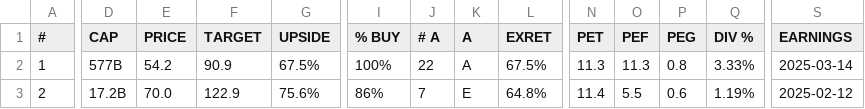
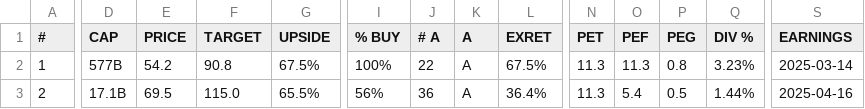
Before and after one commit to weirdapps/etorotrade, a CSV file: yahoofinance/output/sell.csv, drawn as a sheet; only a part is shown, gaps mark what is left out; the diff names each change by its address in the sheet, - before the commit and + after, or states it on an @@ line.

```diff
--- a/yahoofinance/output/sell.csv
+++ b/yahoofinance/output/sell.csv
-F2 (TARGET): 90.9
+F2 (TARGET): 90.8
-Q2 (DIV %): 3.33%
+Q2 (DIV %): 3.23%
-D3 (CAP): 17.2B
+D3 (CAP): 17.1B
-E3 (PRICE): 70.0
+E3 (PRICE): 69.5
-F3 (TARGET): 122.9
+F3 (TARGET): 115.0
-G3 (UPSIDE): 75.6%
+G3 (UPSIDE): 65.5%
-I3 (% BUY): 86%
+I3 (% BUY): 56%
-J3 (# A): 7
+J3 (# A): 36
-K3 (A): E
+K3 (A): A
-L3 (EXRET): 64.8%
+L3 (EXRET): 36.4%
-N3 (PET): 11.4
+N3 (PET): 11.3
-O3 (PEF): 5.5
+O3 (PEF): 5.4
-P3 (PEG): 0.6
+P3 (PEG): 0.5
-Q3 (DIV %): 1.19%
+Q3 (DIV %): 1.44%
-S3 (EARNINGS): 2025-02-12
+S3 (EARNINGS): 2025-04-16
```
Also changed, not shown: yahoofinance/input/portfolio.csv, yahoofinance/output/manual.csv, 56 other files.
